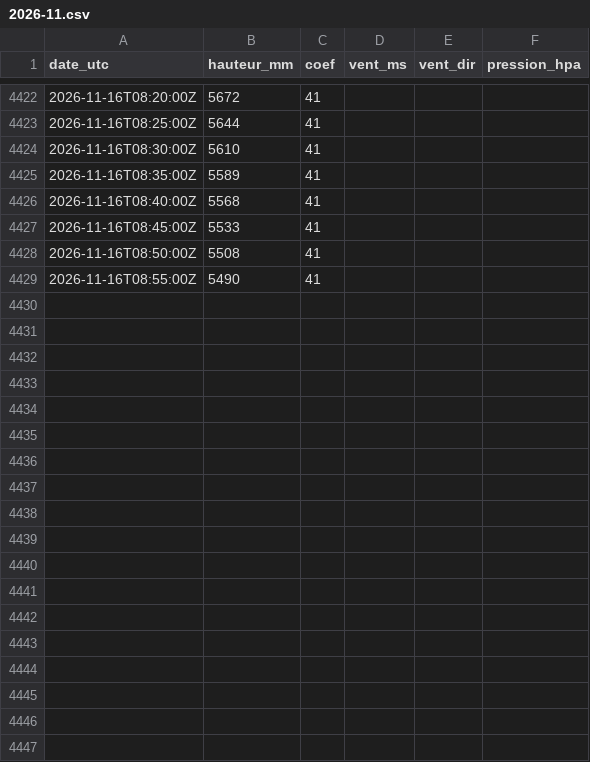
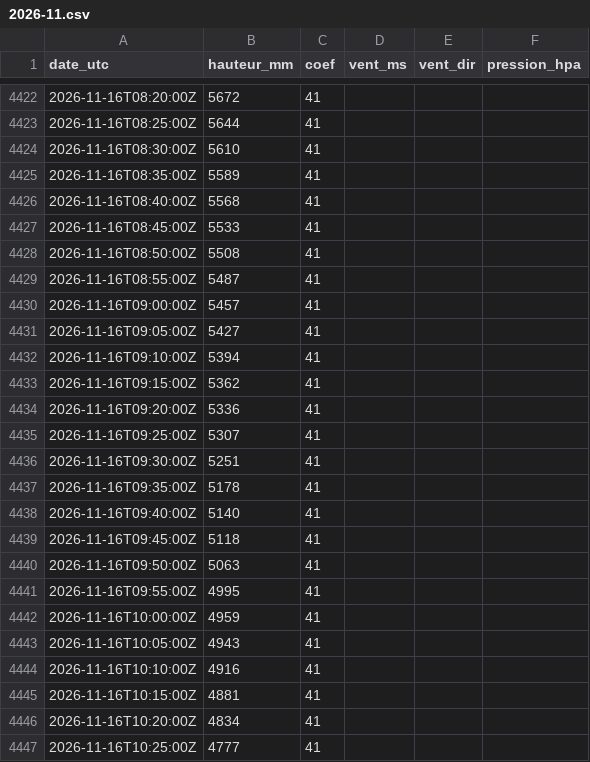
Before and after one commit to antreizh/hydraulne, a CSV file: data/maree-brest/2026-11.csv, drawn as a sheet; only a part is shown, gaps mark what is left out; the diff covers the shown part only.

```diff
--- a/data/maree-brest/2026-11.csv
+++ b/data/maree-brest/2026-11.csv
@@ -4428,2 +4428,20 @@ date_utc;hauteur_mm;coef;vent_ms;vent_dir;pression_hpa
 2026-11-16T08:50:00Z;5508;41;;;
-2026-11-16T08:55:00Z;5490;41;;;
+2026-11-16T08:55:00Z;5487;41;;;
+2026-11-16T09:00:00Z;5457;41;;;
+2026-11-16T09:05:00Z;5427;41;;;
+2026-11-16T09:10:00Z;5394;41;;;
+2026-11-16T09:15:00Z;5362;41;;;
+2026-11-16T09:20:00Z;5336;41;;;
+2026-11-16T09:25:00Z;5307;41;;;
+2026-11-16T09:30:00Z;5251;41;;;
+2026-11-16T09:35:00Z;5178;41;;;
+2026-11-16T09:40:00Z;5140;41;;;
+2026-11-16T09:45:00Z;5118;41;;;
+2026-11-16T09:50:00Z;5063;41;;;
+2026-11-16T09:55:00Z;4995;41;;;
+2026-11-16T10:00:00Z;4959;41;;;
+2026-11-16T10:05:00Z;4943;41;;;
+2026-11-16T10:10:00Z;4916;41;;;
+2026-11-16T10:15:00Z;4881;41;;;
+2026-11-16T10:20:00Z;4834;41;;;
+2026-11-16T10:25:00Z;4777;41;;;
```
Also changed, not shown: 17 added rows elsewhere in this file, data/vent-rade-6min/2026-11.csv, data/vent-rade/2026-11.csv, 1 other file.
